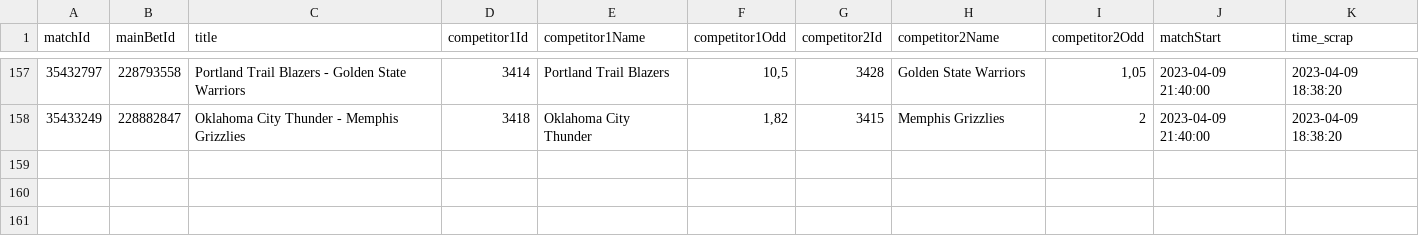
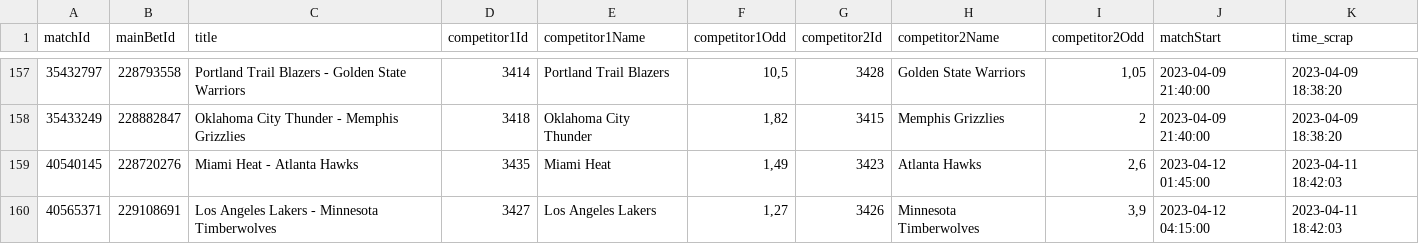
Before and after one commit to Alexis-vs/winaRaque, a CSV file: inst/extdata/nba_matchs.csv, drawn as a sheet; only a part is shown, gaps mark what is left out.

Commit message:
Add nba matchs in data

```diff
--- a/inst/extdata/nba_matchs.csv
+++ b/inst/extdata/nba_matchs.csv
@@ -158 +158,3 @@
 "35433249";"228882847";"Oklahoma City Thunder - Memphis Grizzlies";"3418";"Oklahoma City Thunder";1,82;"3415";"Memphis Grizzlies";2;2023-04-09 21:40:00;2023-04-09 18:38:20
+"40540145";"228720276";"Miami Heat - Atlanta Hawks";"3435";"Miami Heat";1,49;"3423";"Atlanta Hawks";2,6;2023-04-12 01:45:00;2023-04-11 18:42:03
+"40565371";"229108691";"Los Angeles Lakers - Minnesota Timberwolves";"3427";"Los Angeles Lakers";1,27;"3426";"Minnesota Timberwolves";3,9;2023-04-12 04:15:00;2023-04-11 18:42:03
```
